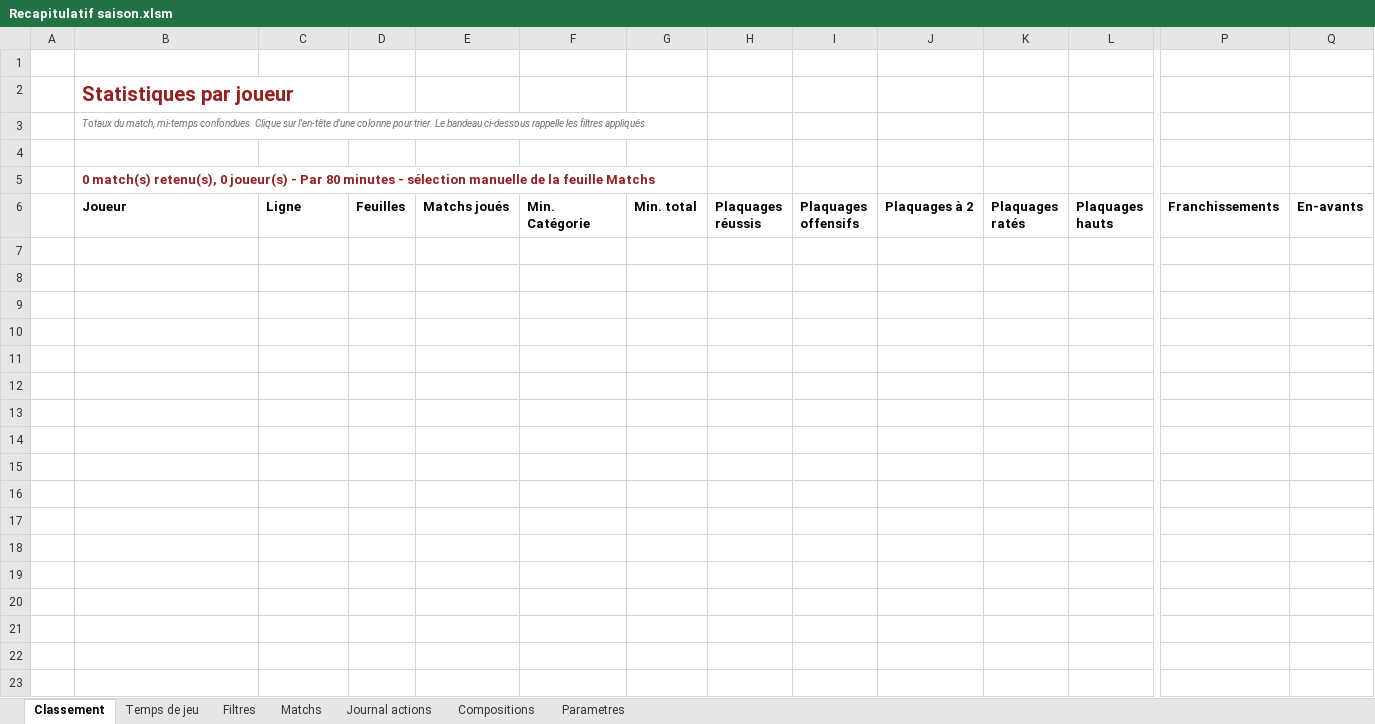
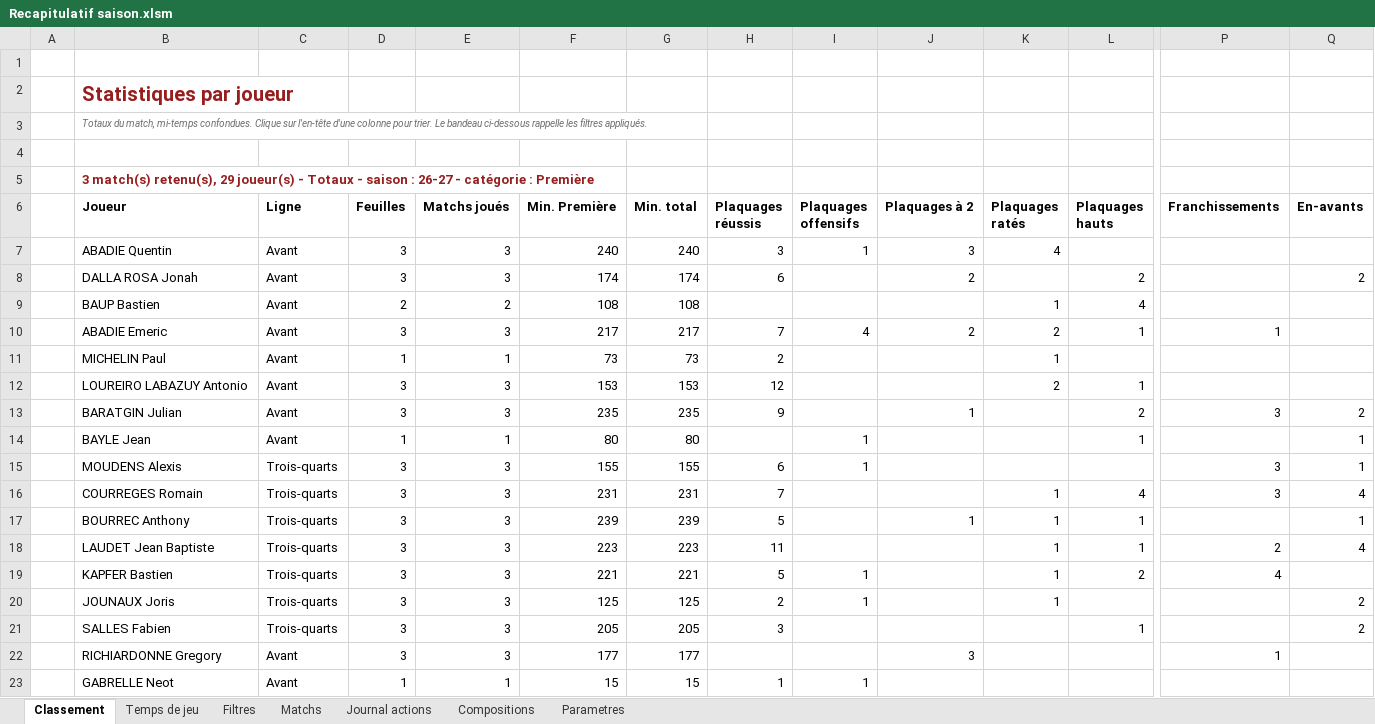
Before and after one commit to Bastien-32/RugbyStatsVeo, an Excel workbook: Matchs/Recapitulatif saison.xlsm, sheet Classement, drawn as a sheet; only a part is shown, gaps mark what is left out; values as stored, in another font and other column widths than the file's, no borders; charts and pictures and table styles not drawn; rows hold the shown columns only; the diff covers the shown part only; the diff names each change by its address in the sheet, - before the commit and + after, or states it on an @@ line.

```diff
--- a/Matchs/Recapitulatif saison.xlsm (sheet Classement)
+++ b/Matchs/Recapitulatif saison.xlsm (sheet Classement)
-B5 (Joueur): 0 match(s) retenu(s), 0 joueur(s) - Par 80 minutes - sélection manuelle de la feuille Matchs
+B5 (Joueur): 3 match(s) retenu(s), 29 joueur(s) - Totaux - saison : 26-27 - catégorie : Première
-F6: Min. Catégorie
+F6: Min. Première
+row 7:  | ABADIE Quentin | Avant | 3 | 3 | 240 | 240 | 3 | 1 | 3 | 4
+row 8:  | DALLA ROSA Jonah | Avant | 3 | 3 | 174 | 174 | 6 |  | 2 |  | 2 |  | 2
+row 9:  | BAUP Bastien | Avant | 2 | 2 | 108 | 108 |  |  |  | 1 | 4
+row 10:  | ABADIE Emeric | Avant | 3 | 3 | 217 | 217 | 7 | 4 | 2 | 2 | 1 | 1
+row 11:  | MICHELIN Paul | Avant | 1 | 1 | 73 | 73 | 2 |  |  | 1
+row 12:  | LOUREIRO LABAZUY Antonio | Avant | 3 | 3 | 153 | 153 | 12 |  |  | 2 | 1
+row 13:  | BARATGIN Julian | Avant | 3 | 3 | 235 | 235 | 9 |  | 1 |  | 2 | 3 | 2
+row 14:  | BAYLE Jean | Avant | 1 | 1 | 80 | 80 |  | 1 |  |  | 1 |  | 1
+row 15:  | MOUDENS Alexis | Trois-quarts | 3 | 3 | 155 | 155 | 6 | 1 |  |  |  | 3 | 1
+row 16:  | COURREGES Romain | Trois-quarts | 3 | 3 | 231 | 231 | 7 |  |  | 1 | 4 | 3 | 4
+row 17:  | BOURREC Anthony | Trois-quarts | 3 | 3 | 239 | 239 | 5 |  | 1 | 1 | 1 |  | 1
+row 18:  | LAUDET Jean Baptiste | Trois-quarts | 3 | 3 | 223 | 223 | 11 |  |  | 1 | 1 | 2 | 4
+row 19:  | KAPFER Bastien | Trois-quarts | 3 | 3 | 221 | 221 | 5 | 1 |  | 1 | 2 | 4
+row 20:  | JOUNAUX Joris | Trois-quarts | 3 | 3 | 125 | 125 | 2 | 1 |  | 1 |  |  | 2
+row 21:  | SALLES Fabien | Trois-quarts | 3 | 3 | 205 | 205 | 3 |  |  |  | 1 |  | 2
+row 22:  | RICHIARDONNE Gregory | Avant | 3 | 3 | 177 | 177 |  |  | 3 |  |  | 1
+row 23:  | GABRELLE Neot | Avant | 1 | 1 | 15 | 15 | 1 | 1
```
Also changed, not shown: 12 added rows elsewhere in this sheet, sheet Journal actions, sheet Compositions, sheet Temps de jeu, sheet Matchs, sheet Parametres, sheet Filtres, charts or pictures, Createur de match.xlsm, Matchs/26-27_A3_US-Eauze-Gondrin_Premiere_DOM.xlsm, 6 other files.
